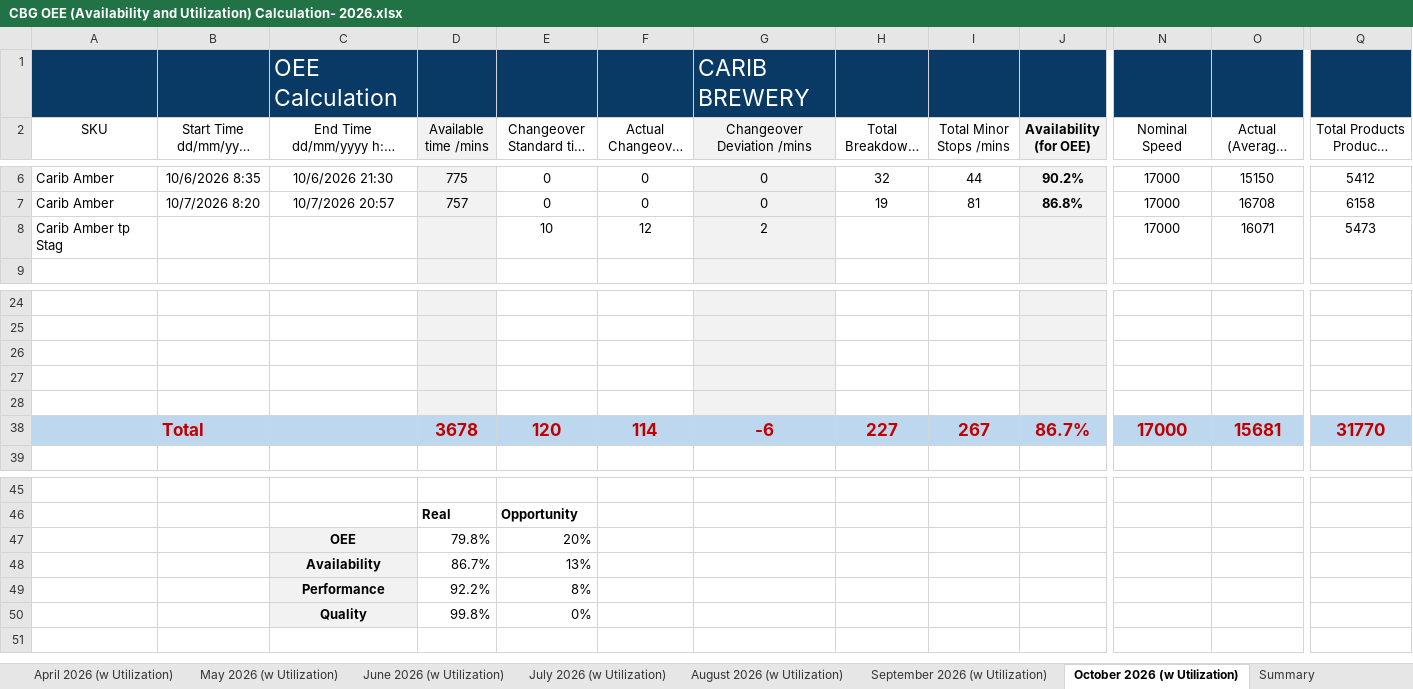
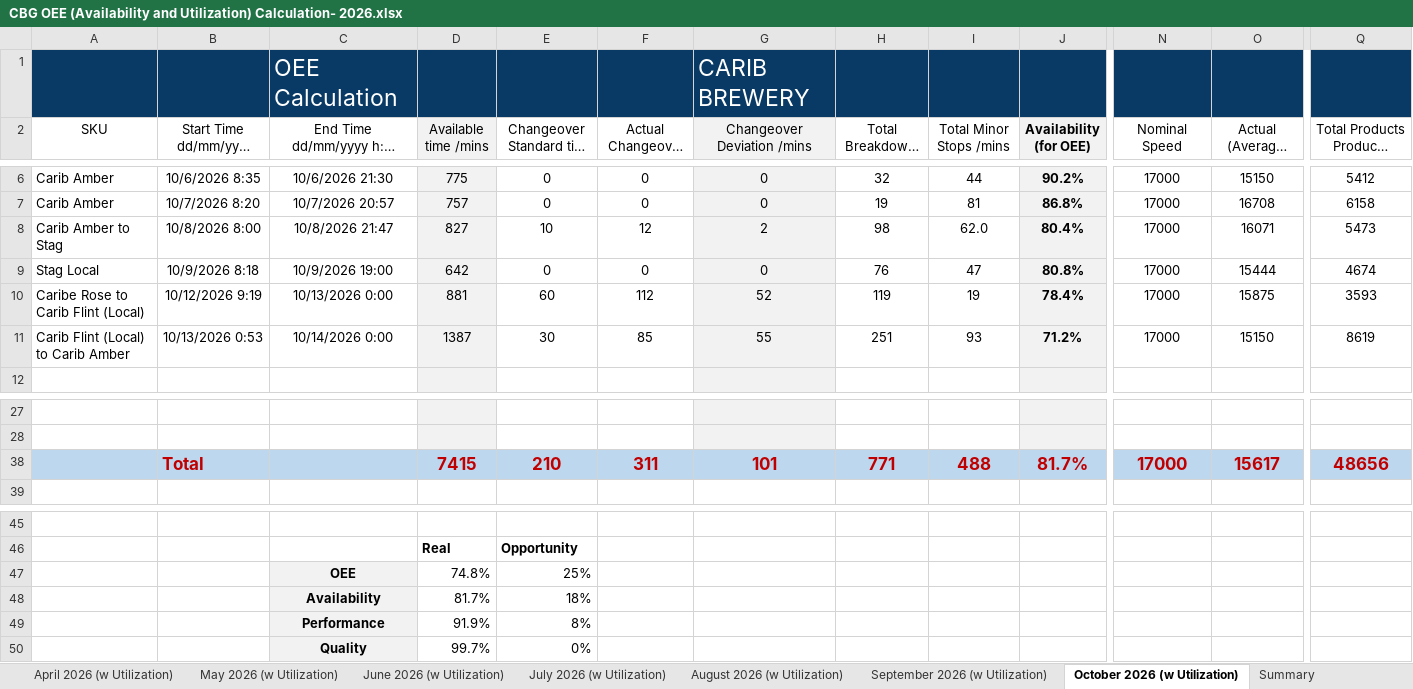
Before and after one commit to cbggrenada/dashboard, an Excel workbook: data/raw/CBG OEE (Availability and Utilization) Calculation- 2026.xlsx, sheet October 2026 (w Utilization), drawn as a sheet; only a part is shown, gaps mark what is left out; long unchanged cells end in …; values as stored, in another font and other column widths than the file's, no borders; charts and pictures not drawn; removed rows and columns are numbered as before the commit, all else as after; rows hold the shown columns only; the diff covers the shown part only; the diff names each change by its address in the sheet, - before the commit and + after, or states it on an @@ line.

Commit message:
Upload CBG OEE (Availability and Utilization) Calculation- 2026.xlsx via dashboard admin

```diff
--- a/data/raw/CBG OEE (Availability and Utilization) Calculation- 2026.xlsx (sheet October 2026 (w Utilization))
+++ b/data/raw/CBG OEE (Availability and Utilization) Calculation- 2026.xlsx (sheet October 2026 (w Utilization))
-row 8: Carib Amber tp Stag |  |  |  | 10 | 12 | 2 |  |  |  | 17000 | 16071 | 5473
+row 8: Carib Amber to Stag | 10/8/2026 8:00 | 10/8/2026 21:47 | 827 | 10 | 12 | 2 | 98 | 62.0 | 80.4% | 17000 | 16071 | 5473
+row 9: Stag Local | 10/9/2026 8:18 | 10/9/2026 19:00 | 642 | 0 | 0 | 0 | 76 | 47 | 80.8% | 17000 | 15444 | 4674
+row 10: Caribe Rose to Carib Flint (Local) | 10/12/2026 9:19 | 10/13/2026 0:00 | 881 | 60 | 112 | 52 | 119 | 19 | 78.4% | 17000 | 15875 | 3593
+row 11: Carib Flint (Local) to Carib Amber | 10/13/2026 0:53 | 10/14/2026 0:00 | 1387 | 30 | 85 | 55 | 251 | 93 | 71.2% | 17000 | 15150 | 8619
-A38:C38 fill: none
+A38:C38 fill: #BDD7EE
-row 38: (empty)
+row 38:  | Total |  | 7415 | 210 | 311 | 101 | 771 | 488 | 81.7% | 17000 | 15617 | 48656
-D38 fill: #F2F2F2
+D38 fill: #BDD7EE
-E38:F38 fill: none
+E38:F38 fill: #BDD7EE
-G38 fill: #F2F2F2
+G38 fill: #BDD7EE
-H38:I38 fill: none
+H38:I38 fill: #BDD7EE
-J38 fill: #F2F2F2
+J38 fill: #BDD7EE
-N38:O38 fill: none
+N38:O38 fill: #BDD7EE
-Q38 fill: none
+Q38 fill: #BDD7EE
-row 27: (empty)
-row 28: (empty)
-row 38:  | Total |  | 3678 | 120 | 114 | -6 | 227 | 267 | 86.7% | 17000 | 15681 | 31770
-row 47:  |  | OEE | 79.8% | 20%
-row 48:  |  | Availability | 86.7% | 13%
+row 47:  |  | OEE | 74.8% | 25%
+row 48:  |  | Availability | 81.7% | 18%
-D49 (Available time /mins): 92.2%
+D49 (Available time /mins): 91.9%
-D50 (Available time /mins): 99.8%
+D50 (Available time /mins): 99.7%
```
Also changed, not shown: cell formats elsewhere in this sheet, sheet Summary, formulas that keep their value, charts or pictures.
